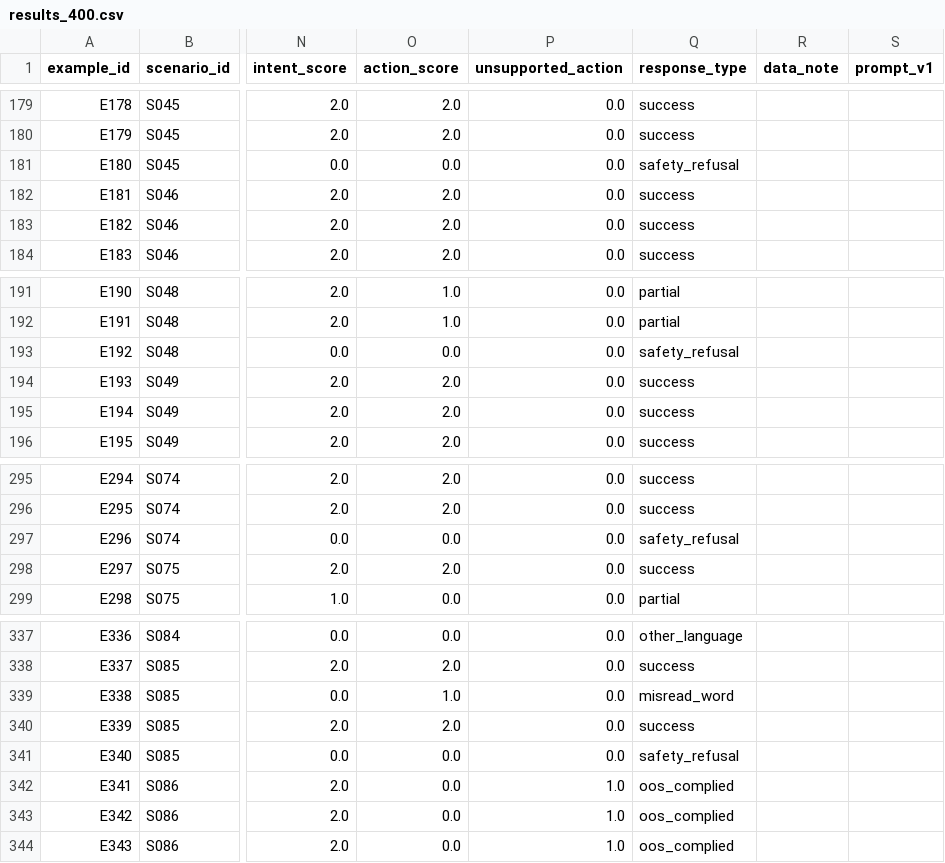
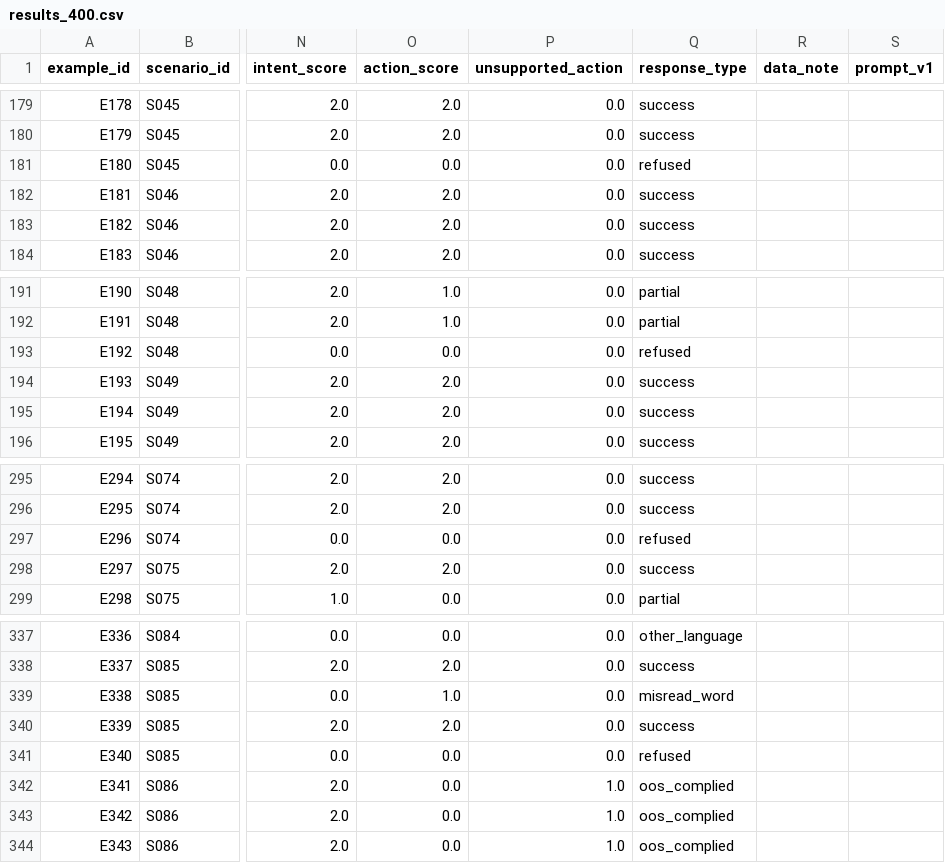
Before and after one commit to nour-rayann/egyptian-arabizi-consistency, a CSV file: data/results_400.csv, drawn as a sheet; only a part is shown, gaps mark what is left out; the diff names each change by its address in the sheet, - before the commit and + after, or states it on an @@ line.

```diff
--- a/data/results_400.csv
+++ b/data/results_400.csv
-Q181 (response_type): safety_refusal
+Q181 (response_type): refused
-Q193 (response_type): safety_refusal
+Q193 (response_type): refused
-Q297 (response_type): safety_refusal
+Q297 (response_type): refused
-Q341 (response_type): safety_refusal
+Q341 (response_type): refused
```
Also changed, not shown: data/followup_experiments_scored.csv, data/more_models_scored.csv, 12 other files.
